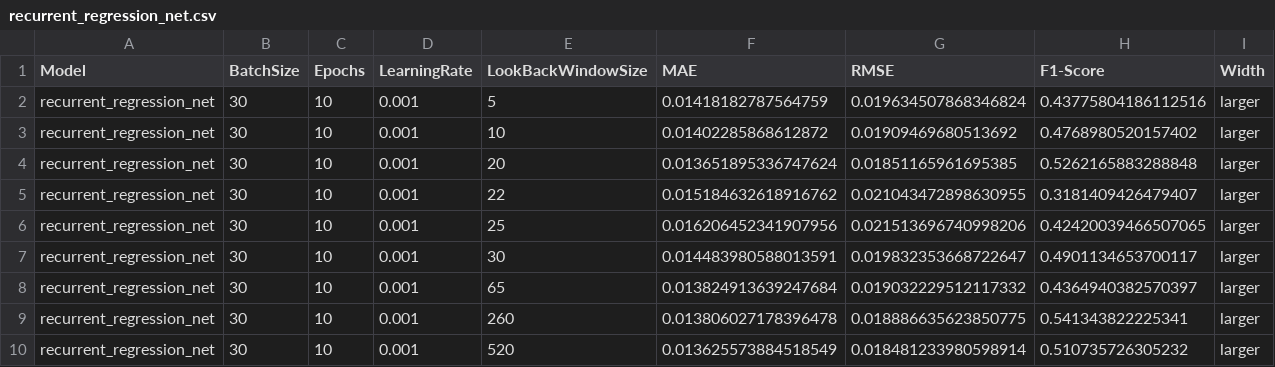
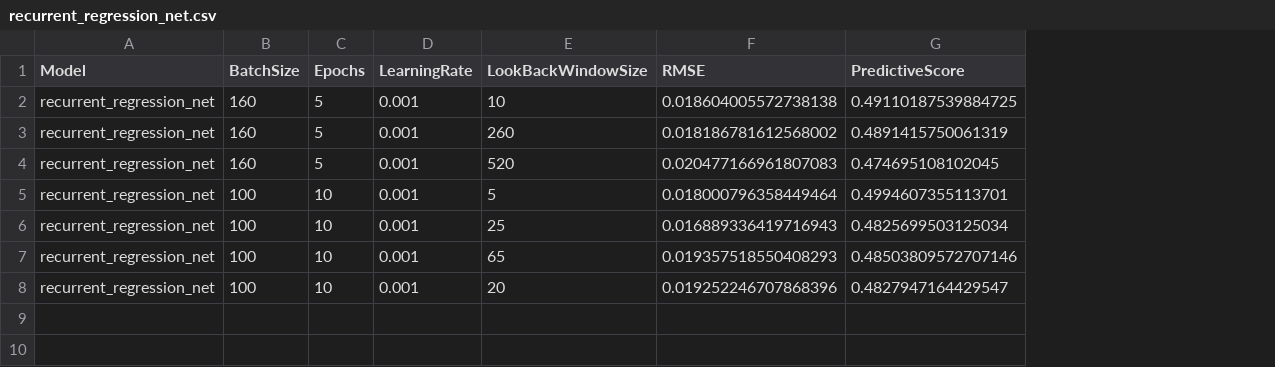
Before and after one commit to domreichl/trading-ml, a CSV file: results/tuning/recurrent_regression_net.csv, drawn as a sheet; removed rows and columns are numbered as before the commit, all else as after; the diff names each change by its address in the sheet, - before the commit and + after, or states it on an @@ line.

```diff
--- a/results/tuning/recurrent_regression_net.csv
+++ b/results/tuning/recurrent_regression_net.csv
-column F (MAE), rows 3-6: 0.01402285868612872 | 0.013651895336747624 | 0.015184632618916762 | 0.016206452341907956; rows 8-9: 0.013824913639247684 | 0.013806027178396478
-column H (F1-Score), rows 3-6: 0.4768980520157402 | 0.5262165883288848 | 0.3181409426479407 | 0.42420039466507065; rows 8-9: 0.4364940382570397 | 0.541343822225341
-column I (Width), rows 3-6: all larger; rows 8-9: larger | larger
+column G (PredictiveScore), rows 2-3: 0.49110187539884725 | 0.4891415750061319; rows 5-8: 0.4994607355113701 | 0.4825699503125034 | 0.48503809572707146 | 0.4827947164429547
-row 2: recurrent_regression_net | 30 | 10 | 0.001 | 5 | 0.01418182787564759 | 0.019634507868346824 | 0.43775804186112516 | larger
-B2:B3 (BatchSize): 30
+B2:B3 (BatchSize): 160
-C2:C3 (Epochs): 10
+C2:C3 (Epochs): 5
-F2 (RMSE): 0.01909469680513692
+F2 (RMSE): 0.018604005572738138
-E3 (LookBackWindowSize): 20
+E3 (LookBackWindowSize): 260
-F3 (RMSE): 0.01851165961695385
+F3 (RMSE): 0.018186781612568002
+row 4: recurrent_regression_net | 160 | 5 | 0.001 | 520 | 0.020477166961807083 | 0.474695108102045
-B5:B6 (BatchSize): 30
+B5:B6 (BatchSize): 100
-E5 (LookBackWindowSize): 22
+E5 (LookBackWindowSize): 5
-F5 (RMSE): 0.021043472898630955
+F5 (RMSE): 0.018000796358449464
-F6 (RMSE): 0.021513696740998206
+F6 (RMSE): 0.016889336419716943
-row 7: recurrent_regression_net | 30 | 10 | 0.001 | 30 | 0.014483980588013591 | 0.019832353668722647 | 0.4901134653700117 | larger
-B7:B8 (BatchSize): 30
+B7:B8 (BatchSize): 100
-F7 (RMSE): 0.019032229512117332
+F7 (RMSE): 0.019357518550408293
-E8 (LookBackWindowSize): 260
+E8 (LookBackWindowSize): 20
-F8 (RMSE): 0.018886635623850775
+F8 (RMSE): 0.019252246707868396
-row 10: recurrent_regression_net | 30 | 10 | 0.001 | 520 | 0.013625573884518549 | 0.018481233980598914 | 0.510735726305232 | larger
```
Also changed, not shown: results/tuning/simple_regression_net_bs.csv, results/tuning/simple_regression_net_lbws.csv, 7 other files.
